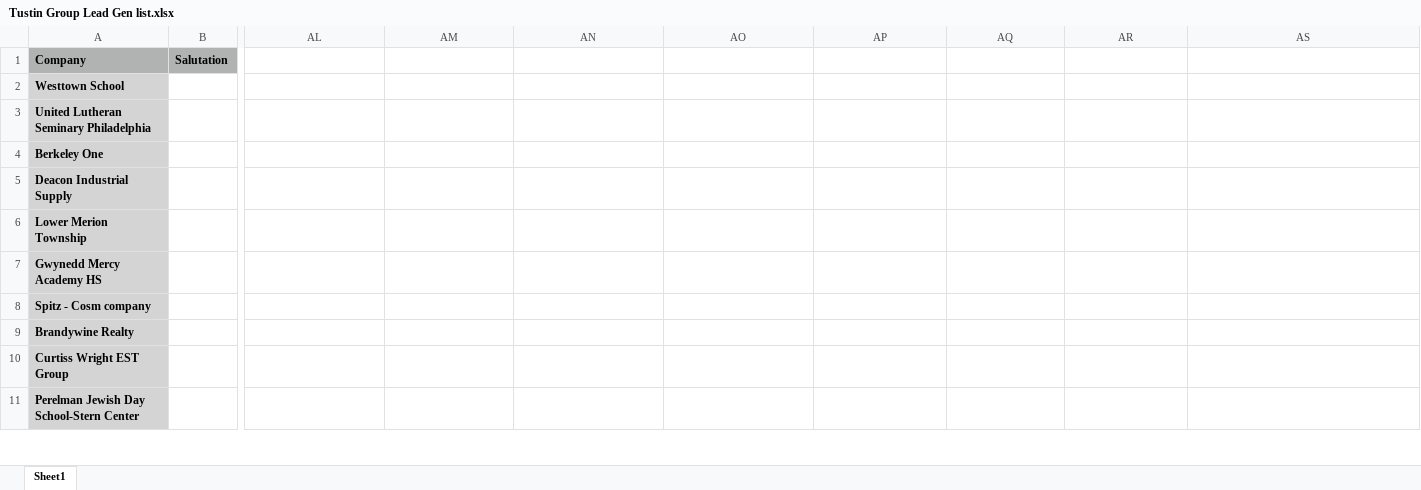
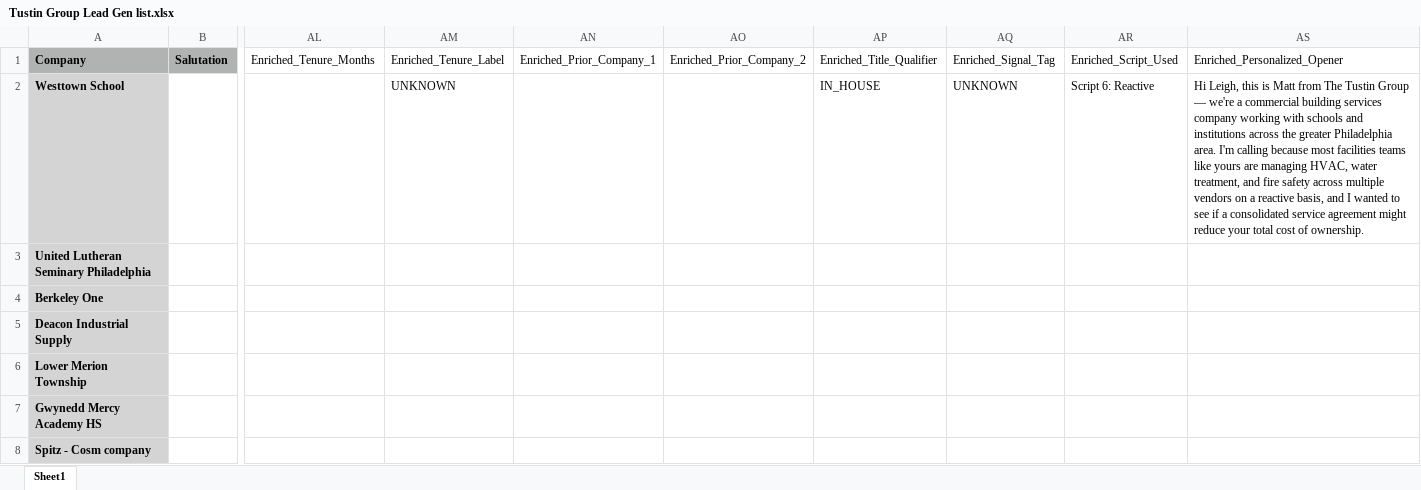
Before and after one commit to ParallelAssetIntelligence/TT, an Excel workbook: Tustin Group Lead Gen list.xlsx, sheet Sheet1, drawn as a sheet; only a part is shown, gaps mark what is left out; the shorter side is filled out with more unchanged rows; values as stored, in another font and other column widths than the file's, no borders; the diff names each change by its address in the sheet, - before the commit and + after, or states it on an @@ line.

```diff
--- a/Tustin Group Lead Gen list.xlsx (sheet Sheet1)
+++ b/Tustin Group Lead Gen list.xlsx (sheet Sheet1)
-AL1: (empty)
+AL1: Enriched_Tenure_Months
-AM1: (empty)
+AM1: Enriched_Tenure_Label
-AN1: (empty)
+AN1: Enriched_Prior_Company_1
-AO1: (empty)
+AO1: Enriched_Prior_Company_2
-AP1: (empty)
+AP1: Enriched_Title_Qualifier
-AQ1: (empty)
+AQ1: Enriched_Signal_Tag
-AR1: (empty)
+AR1: Enriched_Script_Used
-AS1: (empty)
+AS1: Enriched_Personalized_Opener
-AM2 (Enriched_Tenure_Label): (empty)
+AM2 (Enriched_Tenure_Label): UNKNOWN
-AP2 (Enriched_Title_Qualifier): (empty)
+AP2 (Enriched_Title_Qualifier): IN_HOUSE
-AQ2 (Enriched_Signal_Tag): (empty)
+AQ2 (Enriched_Signal_Tag): UNKNOWN
-AR2 (Enriched_Script_Used): (empty)
+AR2 (Enriched_Script_Used): Script 6: Reactive
-AS2 (Enriched_Personalized_Opener): (empty)
+AS2 (Enriched_Personalized_Opener): Hi Leigh, this is Matt from The Tustin Group — we're a commercial building services company working with schools and institutions across the greater Philadelphia area. I'm calling because most facilities teams like yours are managing HVAC, water treatment, and fire safety across multiple vendors on a reactive basis, and I wanted to see if a consolidated service agreement might reduce your total cost of ownership.
```
Also changed, not shown: 17 other files.
